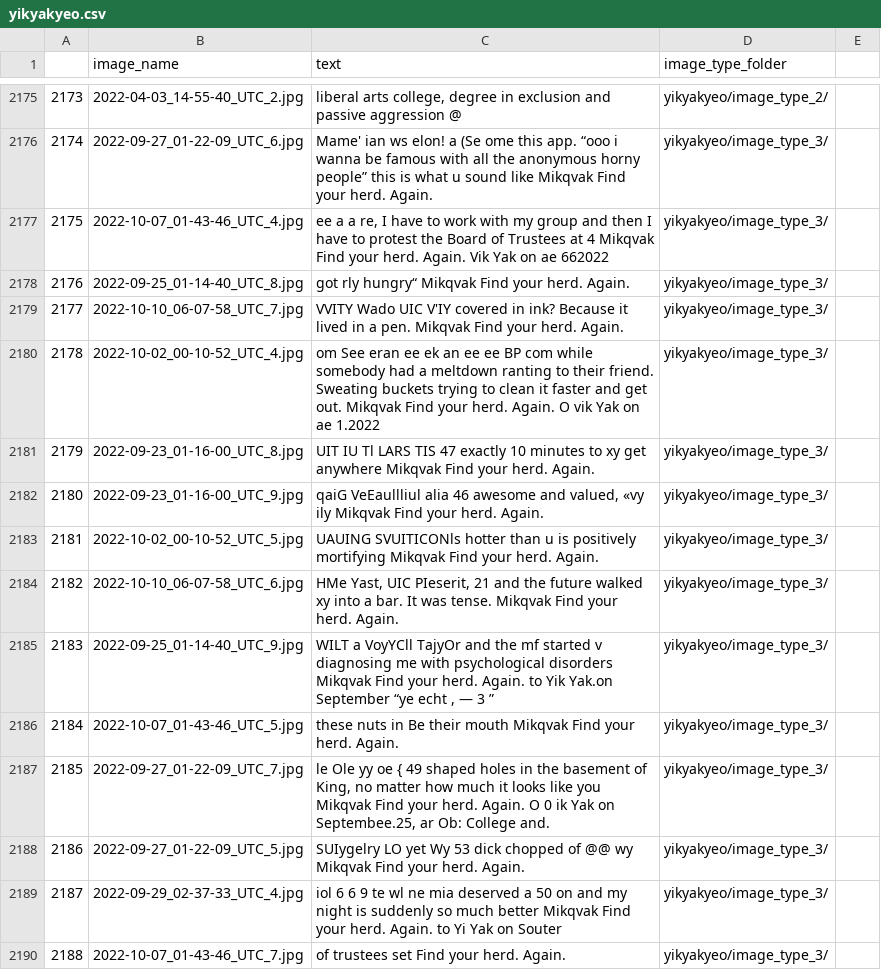
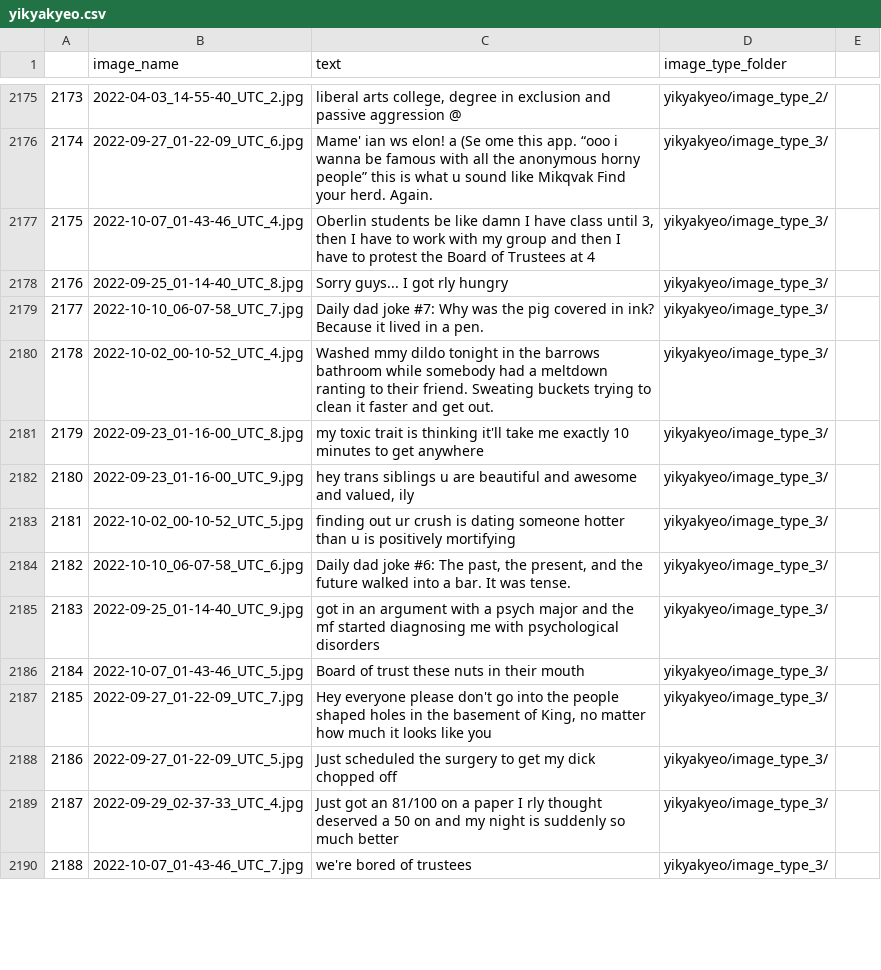
Before and after one commit to AdaAtess/CSCI374-AAA-finalproject, a CSV file: yikyakyeo/data_sets/yikyakyeo.csv, drawn as a sheet; only a part is shown, gaps mark what is left out; the diff covers the shown part only.

Commit message:
cleaning

```diff
--- a/yikyakyeo/data_sets/yikyakyeo.csv
+++ b/yikyakyeo/data_sets/yikyakyeo.csv
@@ -2176,15 +2176,15 @@
 2174,2022-09-27_01-22-09_UTC_6.jpg,Mame' ian ws elon! a (Se ome this app. “ooo i wanna be famous with all the anonymous horny people” this is what u sound like Mikqvak Find your herd. Again.,yikyakyeo/image_type_3/
-2175,2022-10-07_01-43-46_UTC_4.jpg,"ee a a re, I have to work with my group and then I have to protest the Board of Trustees at 4 Mikqvak Find your herd. Again. Vik Yak on ae 662022",yikyakyeo/image_type_3/
-2176,2022-09-25_01-14-40_UTC_8.jpg,got rly hungry“ Mikqvak Find your herd. Again.,yikyakyeo/image_type_3/
-2177,2022-10-10_06-07-58_UTC_7.jpg,VVITY Wado UIC V'IY covered in ink? Because it lived in a pen. Mikqvak Find your herd. Again.,yikyakyeo/image_type_3/
-2178,2022-10-02_00-10-52_UTC_4.jpg,om See eran ee ek an ee ee BP com while somebody had a meltdown ranting to their friend. Sweating buckets trying to clean it faster and get out. Mikqvak Find your herd. Again. O vik Yak on ae 1.2022,yikyakyeo/image_type_3/
-2179,2022-09-23_01-16-00_UTC_8.jpg,UIT IU Tl LARS TIS 47 exactly 10 minutes to xy get anywhere Mikqvak Find your herd. Again.,yikyakyeo/image_type_3/
-2180,2022-09-23_01-16-00_UTC_9.jpg,"qaiG VeEaullliul alia 46 awesome and valued, «vy ily Mikqvak Find your herd. Again.",yikyakyeo/image_type_3/
-2181,2022-10-02_00-10-52_UTC_5.jpg,UAUING SVUITICONls hotter than u is positively mortifying Mikqvak Find your herd. Again.,yikyakyeo/image_type_3/
-2182,2022-10-10_06-07-58_UTC_6.jpg,"HMe Yast, UIC PIeserit, 21 and the future walked xy into a bar. It was tense. Mikqvak Find your herd. Again.",yikyakyeo/image_type_3/
-2183,2022-09-25_01-14-40_UTC_9.jpg,"WILT a VoyYCll TajyOr and the mf started v diagnosing me with psychological disorders Mikqvak Find your herd. Again. to Yik Yak.on September “ye echt , — 3 ”",yikyakyeo/image_type_3/
-2184,2022-10-07_01-43-46_UTC_5.jpg,these nuts in Be their mouth Mikqvak Find your herd. Again.,yikyakyeo/image_type_3/
-2185,2022-09-27_01-22-09_UTC_7.jpg,"le Ole yy oe { 49 shaped holes in the basement of King, no matter how much it looks like you Mikqvak Find your herd. Again. O 0 ik Yak on Septembee.25, ar Ob: College and.",yikyakyeo/image_type_3/
-2186,2022-09-27_01-22-09_UTC_5.jpg,SUIygelry LO yet Wy 53 dick chopped of @@ wy Mikqvak Find your herd. Again.,yikyakyeo/image_type_3/
-2187,2022-09-29_02-37-33_UTC_4.jpg,iol 6 6 9 te wl ne mia deserved a 50 on and my night is suddenly so much better Mikqvak Find your herd. Again. to Yi Yak on Souter,yikyakyeo/image_type_3/
-2188,2022-10-07_01-43-46_UTC_7.jpg,of trustees set Find your herd. Again.,yikyakyeo/image_type_3/
+2175,2022-10-07_01-43-46_UTC_4.jpg,"Oberlin students be like damn I have class until 3, then I have to work with my group and then I have to protest the Board of Trustees at 4",yikyakyeo/image_type_3/
+2176,2022-09-25_01-14-40_UTC_8.jpg,Sorry guys... I got rly hungry,yikyakyeo/image_type_3/
+2177,2022-10-10_06-07-58_UTC_7.jpg,Daily dad joke #7: Why was the pig covered in ink? Because it lived in a pen.,yikyakyeo/image_type_3/
+2178,2022-10-02_00-10-52_UTC_4.jpg,Washed mmy dildo tonight in the barrows bathroom while somebody had a meltdown ranting to their friend. Sweating buckets trying to clean it faster and get out.,yikyakyeo/image_type_3/
+2179,2022-09-23_01-16-00_UTC_8.jpg,my toxic trait is thinking it'll take me exactly 10 minutes to get anywhere,yikyakyeo/image_type_3/
+2180,2022-09-23_01-16-00_UTC_9.jpg,"hey trans siblings u are beautiful and awesome and valued, ily",yikyakyeo/image_type_3/
+2181,2022-10-02_00-10-52_UTC_5.jpg,finding out ur crush is dating someone hotter than u is positively mortifying,yikyakyeo/image_type_3/
+2182,2022-10-10_06-07-58_UTC_6.jpg,"Daily dad joke #6: The past, the present, and the future walked into a bar. It was tense.",yikyakyeo/image_type_3/
+2183,2022-09-25_01-14-40_UTC_9.jpg,"got in an argument with a psych major and the mf started diagnosing me with psychological disorders",yikyakyeo/image_type_3/
+2184,2022-10-07_01-43-46_UTC_5.jpg,Board of trust these nuts in their mouth,yikyakyeo/image_type_3/
+2185,2022-09-27_01-22-09_UTC_7.jpg,"Hey everyone please don't go into the people shaped holes in the basement of King, no matter how much it looks like you",yikyakyeo/image_type_3/
+2186,2022-09-27_01-22-09_UTC_5.jpg,Just scheduled the surgery to get my dick chopped off,yikyakyeo/image_type_3/
+2187,2022-09-29_02-37-33_UTC_4.jpg,Just got an 81/100 on a paper I rly thought deserved a 50 on and my night is suddenly so much better,yikyakyeo/image_type_3/
+2188,2022-10-07_01-43-46_UTC_7.jpg,we're bored of trustees,yikyakyeo/image_type_3/
```
Also changed, not shown: 8 removed rows and 7 edited cells elsewhere in this file, 1 other file.
